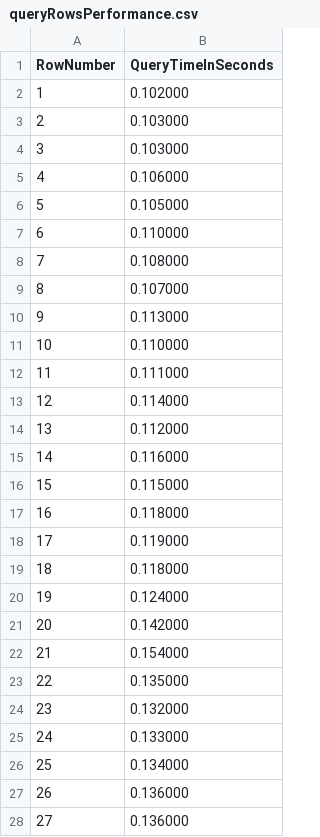
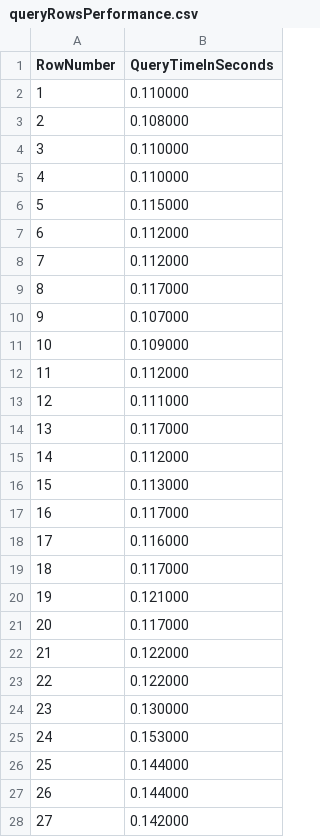
Before and after one commit to LeTrongDat/itmo, a CSV file: low-level-programming/lab1/build/queryRowsPerformance.csv, drawn as a sheet; only a part is shown; the diff covers the shown part only.

```diff
--- a/low-level-programming/lab1/build/queryRowsPerformance.csv
+++ b/low-level-programming/lab1/build/queryRowsPerformance.csv
@@ -1,28 +1,28 @@
 RowNumber,QueryTimeInSeconds
-1,0.102000
-2,0.103000
-3,0.103000
-4,0.106000
-5,0.105000
-6,0.110000
-7,0.108000
-8,0.107000
-9,0.113000
-10,0.110000
-11,0.111000
-12,0.114000
-13,0.112000
-14,0.116000
-15,0.115000
-16,0.118000
-17,0.119000
-18,0.118000
-19,0.124000
-20,0.142000
-21,0.154000
-22,0.135000
-23,0.132000
-24,0.133000
-25,0.134000
-26,0.136000
-27,0.136000
+1,0.110000
+2,0.108000
+3,0.110000
+4,0.110000
+5,0.115000
+6,0.112000
+7,0.112000
+8,0.117000
+9,0.107000
+10,0.109000
+11,0.112000
+12,0.111000
+13,0.117000
+14,0.112000
+15,0.113000
+16,0.117000
+17,0.116000
+18,0.117000
+19,0.121000
+20,0.117000
+21,0.122000
+22,0.122000
+23,0.130000
+24,0.153000
+25,0.144000
+26,0.144000
+27,0.142000
```
Also changed, not shown: 73 edited cells elsewhere in this file, low-level-programming/lab1/build/addRowPerformance.csv, low-level-programming/lab1/build/deleteRowsPerformance.csv, 6 other files.
